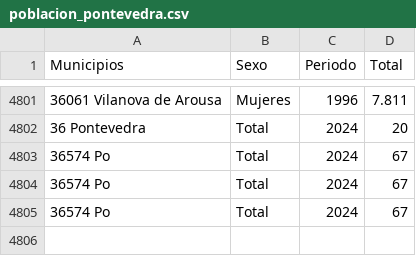
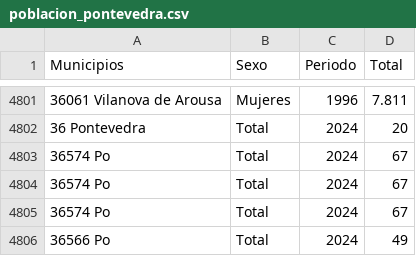
Before and after one commit to FjRodryguez/Entorno-Servidor-UD5, a CSV file: www/app/Data/poblacion_pontevedra.csv, drawn as a sheet; only a part is shown, gaps mark what is left out.

```diff
--- a/www/app/Data/poblacion_pontevedra.csv
+++ b/www/app/Data/poblacion_pontevedra.csv
@@ -4805 +4805,2 @@
 "36574 Po";Total;2024;67
+"36566 Po";Total;2024;49
```
Also changed, not shown: 6 other files.
